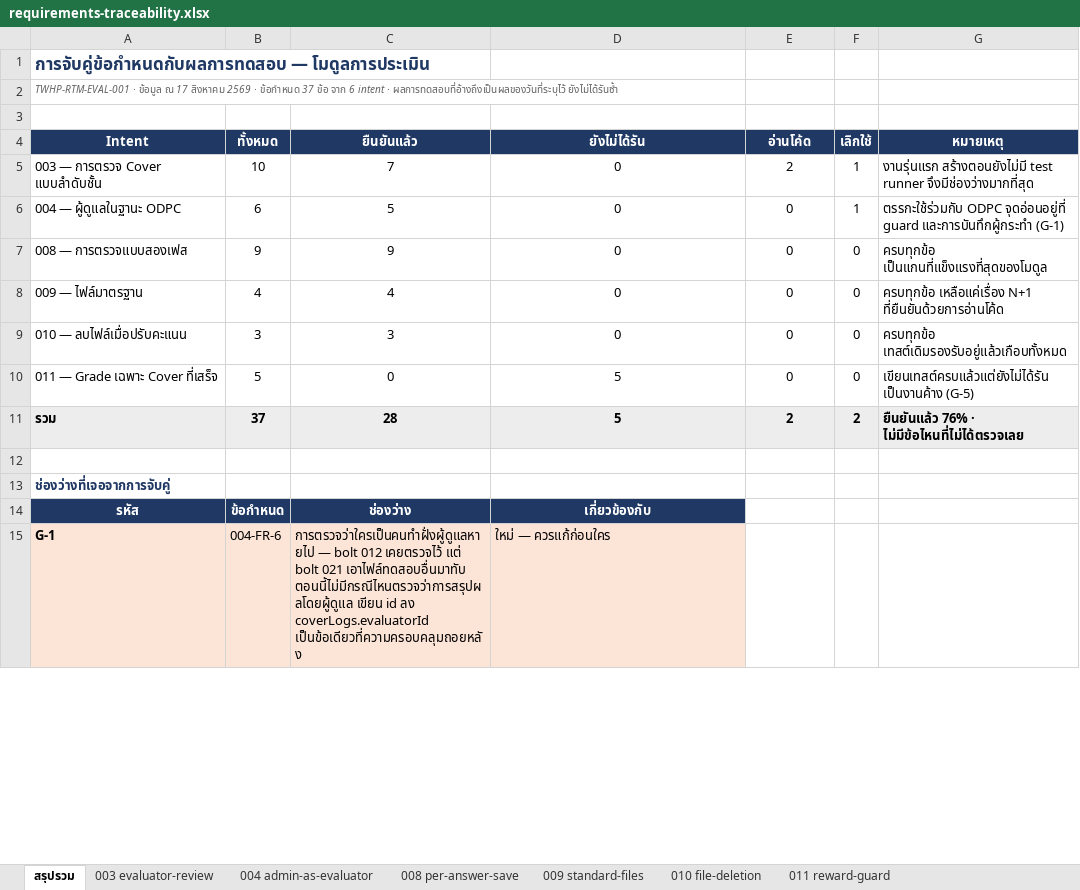
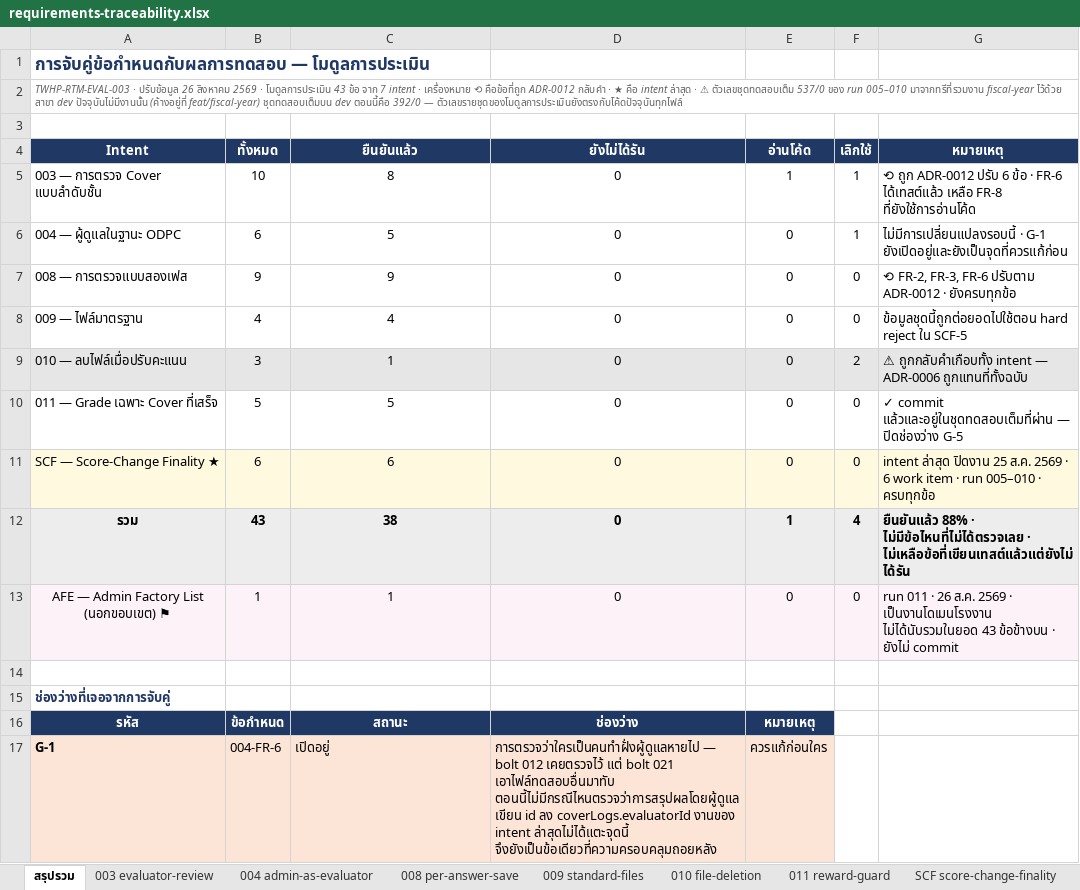
Before and after one commit to rawinan-soma/twhp-api, an Excel workbook: docs/requirements-traceability.xlsx, sheet สรุปรวม, drawn as a sheet; only a part is shown; values as stored, in another font and other column widths than the file's, no borders; addresses are those after the commit; the diff covers the shown part only; the diff names each change by its address in the sheet, - before the commit and + after, or states it on an @@ line.

```diff
--- a/docs/requirements-traceability.xlsx (sheet สรุปรวม)
+++ b/docs/requirements-traceability.xlsx (sheet สรุปรวม)
+sheet tab: SCF score-change-finality
-A2 (Intent): TWHP-RTM-EVAL-001 · ข้อมูล ณ 17 สิงหาคม 2569 · ข้อกำหนด 37 ข้อ จาก 6 intent · ผลการทดสอบที่อ้างถึงเป็นผลของวันที่ระบุไว้ ยังไม่ได้รันซ้ำ
+A2 (Intent): TWHP-RTM-EVAL-003 · ปรับข้อมูล 26 สิงหาคม 2569 · โมดูลการประเมิน 43 ข้อ จาก 7 intent · เครื่องหมาย ⟲ คือข้อที่ถูก ADR-0012 กลับคำ · ★ คือ intent ล่าสุด · ⚠ ตัวเลขชุดทดสอบเต็ม 537/0 ของ run 005–010 มาจากทรีที่รวมงาน fiscal-year ไว้ด้วย สาขา dev ปัจจุบันไม่มีงานนั้น (ค้างอยู่ที่ feat/fiscal-year) ชุดทดสอบเต็มบน dev ตอนนี้คือ 392/0 — ตัวเลขรายชุดของโมดูลการประเมินยังตรงกับโค้ดปัจจุบันทุกไฟล์
-C5 (ยืนยันแล้ว): 7
+C5 (ยืนยันแล้ว): 8
-E5 (อ่านโค้ด): 2
+E5 (อ่านโค้ด): 1
-G5 (หมายเหตุ): งานรุ่นแรก สร้างตอนยังไม่มี test runner จึงมีช่องว่างมากที่สุด
+G5 (หมายเหตุ): ⟲ ถูก ADR-0012 ปรับ 6 ข้อ · FR-6 ได้เทสต์แล้ว เหลือ FR-8 ที่ยังใช้การอ่านโค้ด
-G6 (หมายเหตุ): ตรรกะใช้ร่วมกับ ODPC จุดอ่อนอยู่ที่ guard และการบันทึกผู้กระทำ (G-1)
+G6 (หมายเหตุ): ไม่มีการเปลี่ยนแปลงรอบนี้ · G-1 ยังเปิดอยู่และยังเป็นจุดที่ควรแก้ก่อน
-G7 (หมายเหตุ): ครบทุกข้อ เป็นแกนที่แข็งแรงที่สุดของโมดูล
+G7 (หมายเหตุ): ⟲ FR-2, FR-3, FR-6 ปรับตาม ADR-0012 · ยังครบทุกข้อ
-G8 (หมายเหตุ): ครบทุกข้อ เหลือแค่เรื่อง N+1 ที่ยืนยันด้วยการอ่านโค้ด
+G8 (หมายเหตุ): ข้อมูลชุดนี้ถูกต่อยอดไปใช้ตอน hard reject ใน SCF-5
-A9:G9 fill: none
+A9:G9 fill: #E7E6E6
-C9 (ยืนยันแล้ว): 3
+C9 (ยืนยันแล้ว): 1
-F9 (เลิกใช้): 0
+F9 (เลิกใช้): 2
-G9 (หมายเหตุ): ครบทุกข้อ เทสต์เดิมรองรับอยู่แล้วเกือบทั้งหมด
+G9 (หมายเหตุ): ⚠ ถูกกลับคำเกือบทั้ง intent — ADR-0006 ถูกแทนที่ทั้งฉบับ
-C10 (ยืนยันแล้ว): 0
+C10 (ยืนยันแล้ว): 5
-D10 (ยังไม่ได้รัน): 5
+D10 (ยังไม่ได้รัน): 0
-G10 (หมายเหตุ): เขียนเทสต์ครบแล้วแต่ยังไม่ได้รัน เป็นงานค้าง (G-5)
+G10 (หมายเหตุ): ✓ commit แล้วและอยู่ในชุดทดสอบเต็มที่ผ่าน — ปิดช่องว่าง G-5
+row 11: SCF — Score-Change Finality ★ | 6 | 6 | 0 | 0 | 0 | intent ล่าสุด ปิดงาน 25 ส.ค. 2569 · 6 work item · run 005–010 · ครบทุกข้อ
-A12 alignment: left
+A12 alignment: center
-B12 (ทั้งหมด): 37
+B12 (ทั้งหมด): 43
-C12 (ยืนยันแล้ว): 28
+C12 (ยืนยันแล้ว): 38
-D12 (ยังไม่ได้รัน): 5
+D12 (ยังไม่ได้รัน): 0
-E12 (อ่านโค้ด): 2
+E12 (อ่านโค้ด): 1
-F12 (เลิกใช้): 2
+F12 (เลิกใช้): 4
-G12 (หมายเหตุ): ยืนยันแล้ว 76% · ไม่มีข้อไหนที่ไม่ได้ตรวจเลย
+G12 (หมายเหตุ): ยืนยันแล้ว 88% · ไม่มีข้อไหนที่ไม่ได้ตรวจเลย · ไม่เหลือข้อที่เขียนเทสต์แล้วแต่ยังไม่ได้รัน
+row 13: AFE — Admin Factory List (นอกขอบเขต) ⚑ | 1 | 1 | 0 | 0 | 0 | run 011 · 26 ส.ค. 2569 · เป็นงานโดเมนโรงงาน ไม่ได้นับรวมในยอด 43 ข้อข้างบน · ยังไม่ commit
-C16 (ยืนยันแล้ว): ช่องว่าง
+C16 (ยืนยันแล้ว): สถานะ
-D16 (ยังไม่ได้รัน): เกี่ยวข้องกับ
+D16 (ยังไม่ได้รัน): ช่องว่าง
-E16 (อ่านโค้ด): (empty)
+E16 (อ่านโค้ด): หมายเหตุ
-E16 fill: none
+E16 fill: #1F3864
-C17 (ยืนยันแล้ว): การตรวจว่าใครเป็นคนทำฝั่งผู้ดูแลหายไป — bolt 012 เคยตรวจไว้ แต่ bolt 021 เอาไฟล์ทดสอบอื่นมาทับ ตอนนี้ไม่มีกรณีไหนตรวจว่าการสรุปผลโดยผู้ดูแล เขียน id ลง coverLogs.evaluatorId เป็นข้อเดียวที่ความครอบคลุมถอยหลัง
+C17 (ยืนยันแล้ว): เปิดอยู่
-D17 (ยังไม่ได้รัน): ใหม่ — ควรแก้ก่อนใคร
+D17 (ยังไม่ได้รัน): การตรวจว่าใครเป็นคนทำฝั่งผู้ดูแลหายไป — bolt 012 เคยตรวจไว้ แต่ bolt 021 เอาไฟล์ทดสอบอื่นมาทับ ตอนนี้ไม่มีกรณีไหนตรวจว่าการสรุปผลโดยผู้ดูแลเขียน id ลง coverLogs.evaluatorId งานของ intent ล่าสุดไม่ได้แตะจุดนี้ จึงยังเป็นข้อเดียวที่ความครอบคลุมถอยหลัง
-E17 (อ่านโค้ด): (empty)
+E17 (อ่านโค้ด): ควรแก้ก่อนใคร
-E17 fill: none
+E17 fill: #FCE4D6
```
Also changed, not shown: 2 added rows, 19 edited cells and cell formats elsewhere in this sheet, sheet 003 evaluator-review, sheet 008 per-answer-save, sheet 010 file-deletion, sheet 011 reward-guard, sheet 009 standard-files, sheet 004 admin-as-evaluator, other sheet tabs, 9 other files.
